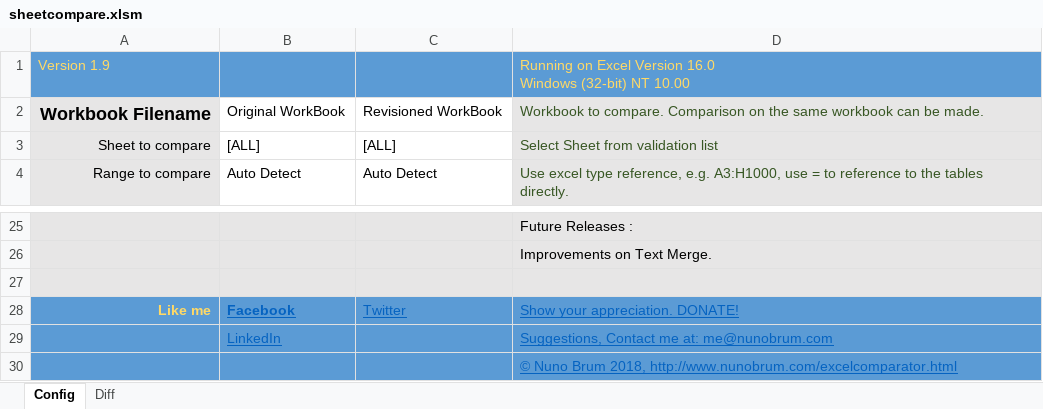
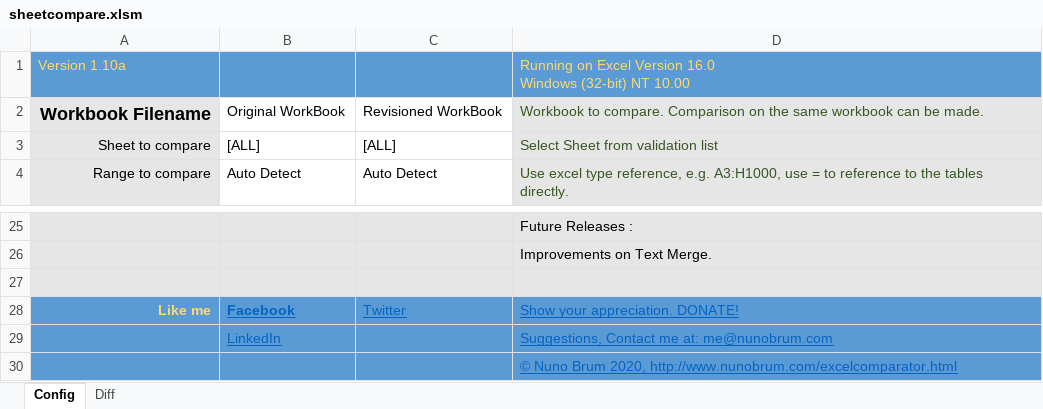
Before and after one commit to nunobrum/ExcelComparator, an Excel workbook: sheetcompare.xlsm, sheet Config, drawn as a sheet; only a part is shown, gaps mark what is left out; values as stored, in another font and other column widths than the file's, no borders; charts and pictures not drawn; the diff names each change by its address in the sheet, - before the commit and + after, or states it on an @@ line.

Commit message:
Version 1.10a (20 May 2020) Fixed bug on the sheet anotation when no headers are being used. Fixed bug on the sheet anotation where the new and deleted items were annotated on the wrong cells.

```diff
--- a/sheetcompare.xlsm (sheet Config)
+++ b/sheetcompare.xlsm (sheet Config)
-A1: Version 1.9
+A1: Version 1.10a
-D30: …Nuno Brum 2018, http://www.nunobrum.com/excelcomparator.html
+D30: …Nuno Brum 2020, http://www.nunobrum.com/excelcomparator.html
```
Also changed, not shown: 2 other files.
